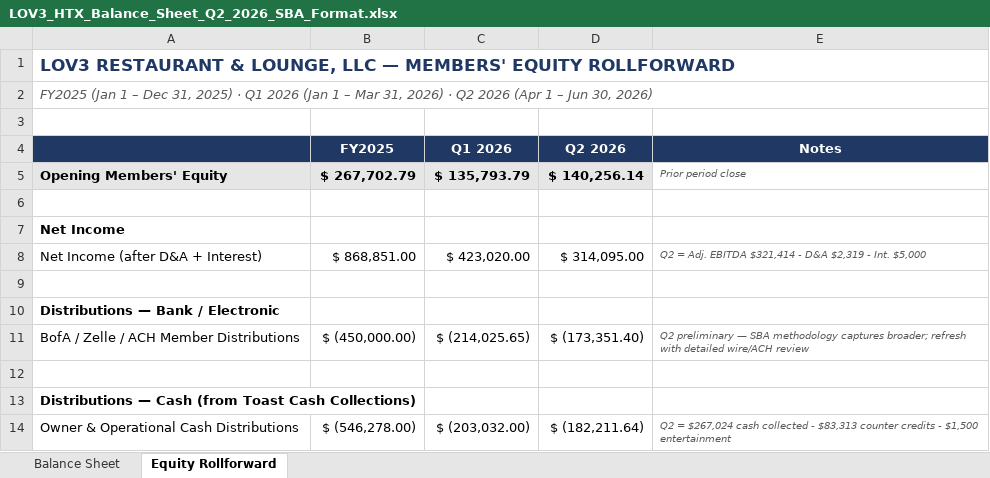
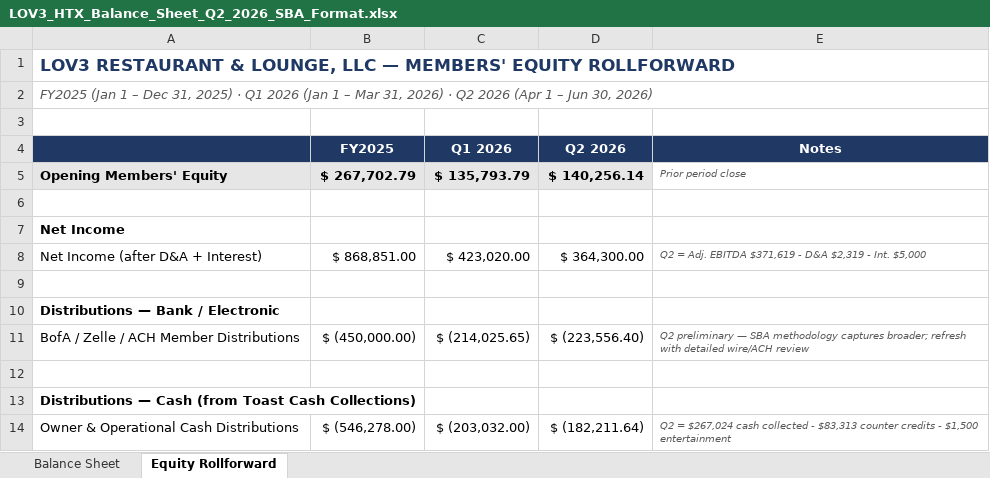
Before and after one commit to mlragland/Toast_ETL_Workflow, an Excel workbook: LOV3_HTX_Balance_Sheet_Q2_2026_SBA_Format.xlsx, sheet Equity Rollforward, drawn as a sheet; only a part is shown; values as stored, in another font and other column widths than the file's, no borders; the diff names each change by its address in the sheet, - before the commit and + after, or states it on an @@ line.

```diff
--- a/LOV3_HTX_Balance_Sheet_Q2_2026_SBA_Format.xlsx (sheet Equity Rollforward)
+++ b/LOV3_HTX_Balance_Sheet_Q2_2026_SBA_Format.xlsx (sheet Equity Rollforward)
-D8 (Q2 2026): $ 314,095.00
+D8 (Q2 2026): $ 364,300.00
-E8 (Notes): …Adj. EBITDA $321,414 - D&A…
+E8 (Notes): …Adj. EBITDA $371,619 - D&A…
-D11 (Q2 2026): $ (173,351.40)
+D11 (Q2 2026): $ (223,556.40)
```
Also changed, not shown: sheet Balance Sheet, 1 other file.
